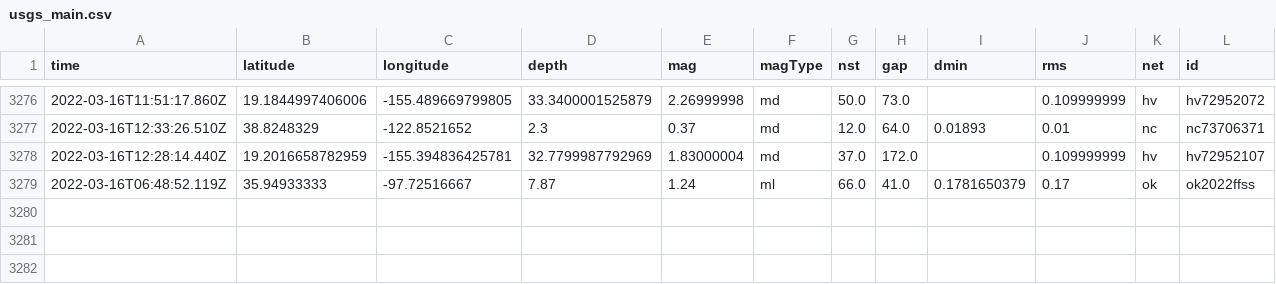
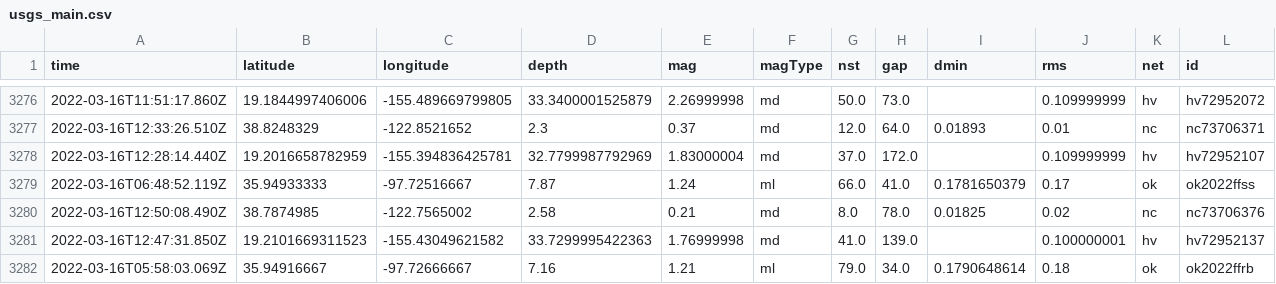
Before and after one commit to profrobwells/nicar22-github-actions, a CSV file: usgs_main.csv, drawn as a sheet; only a part is shown, gaps mark what is left out; rows hold the shown columns only; the diff names each change by its address in the sheet, - before the commit and + after, or states it on an @@ line.

```diff
--- a/usgs_main.csv
+++ b/usgs_main.csv
+row 3280: 2022-03-16T12:50:08.490Z | 38.7874985 | -122.7565002 | 2.58 | 0.21 | md | 8.0 | 78.0 | 0.01825 | 0.02 | nc | nc73706376
+row 3281: 2022-03-16T12:47:31.850Z | 19.2101669311523 | -155.43049621582 | 33.7299995422363 | 1.76999998 | md | 41.0 | 139.0 |  | 0.100000001 | hv | hv72952137
+row 3282: 2022-03-16T05:58:03.069Z | 35.94916667 | -97.72666667 | 7.16 | 1.21 | ml | 79.0 | 34.0 | 0.1790648614 | 0.18 | ok | ok2022ffrb
```
Also changed, not shown: usgs_current.csv.
